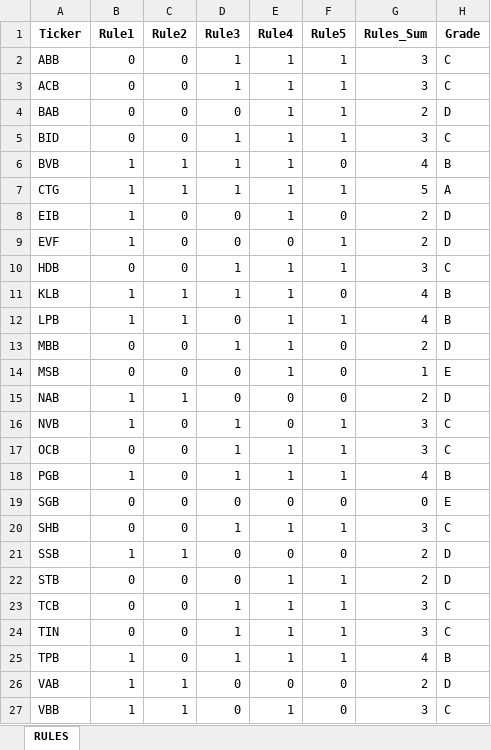
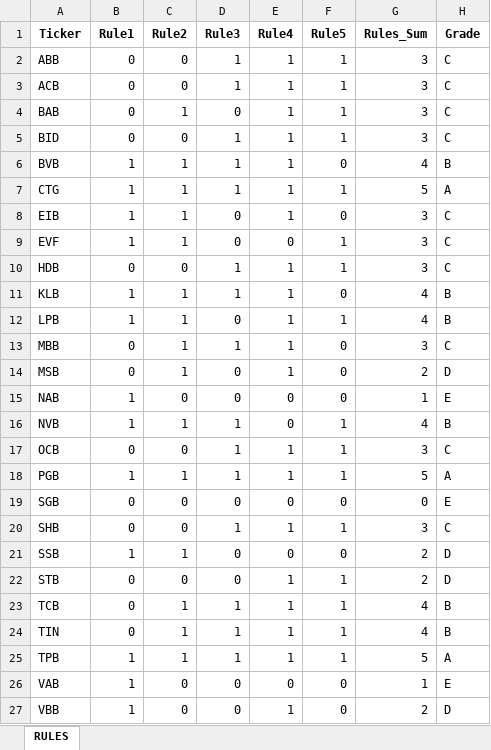
Before and after one commit to NOA-2103TPH/Danh-m-c-margin, an Excel workbook: result/ScoreRank.xlsx, sheet RULES, drawn as a sheet; only a part is shown; values as stored, in another font and other column widths than the file's, no borders; the diff covers the shown part only; the diff names each change by its address in the sheet, - before the commit and + after, or states it on an @@ line.

```diff
--- a/result/ScoreRank.xlsx (sheet RULES)
+++ b/result/ScoreRank.xlsx (sheet RULES)
-C4 (Rule2): 0
+C4 (Rule2): 1
-G4 (Rules_Sum): 2
+G4 (Rules_Sum): 3
-H4 (Grade): D
+H4 (Grade): C
-C8:C9 (Rule2): 0
+C8:C9 (Rule2): 1
-G8:G9 (Rules_Sum): 2
+G8:G9 (Rules_Sum): 3
-H8:H9 (Grade): D
+H8:H9 (Grade): C
-C13:C14 (Rule2): 0
+C13:C14 (Rule2): 1
-G13 (Rules_Sum): 2
+G13 (Rules_Sum): 3
-H13 (Grade): D
+H13 (Grade): C
-G14 (Rules_Sum): 1
+G14 (Rules_Sum): 2
-H14 (Grade): E
+H14 (Grade): D
-C15 (Rule2): 1
+C15 (Rule2): 0
-G15 (Rules_Sum): 2
+G15 (Rules_Sum): 1
-H15 (Grade): D
+H15 (Grade): E
-C16 (Rule2): 0
+C16 (Rule2): 1
-G16 (Rules_Sum): 3
+G16 (Rules_Sum): 4
-H16 (Grade): C
+H16 (Grade): B
-C18 (Rule2): 0
+C18 (Rule2): 1
-G18 (Rules_Sum): 4
+G18 (Rules_Sum): 5
-H18 (Grade): B
+H18 (Grade): A
-C23:C25 (Rule2): 0
+C23:C25 (Rule2): 1
-G23:G24 (Rules_Sum): 3
+G23:G24 (Rules_Sum): 4
-H23:H24 (Grade): C
+H23:H24 (Grade): B
-G25 (Rules_Sum): 4
+G25 (Rules_Sum): 5
-H25 (Grade): B
+H25 (Grade): A
-C26:C27 (Rule2): 1
+C26:C27 (Rule2): 0
-G26 (Rules_Sum): 2
+G26 (Rules_Sum): 1
-H26 (Grade): D
+H26 (Grade): E
-G27 (Rules_Sum): 3
+G27 (Rules_Sum): 2
-H27 (Grade): C
+H27 (Grade): D
```
Also changed, not shown: 6 edited cells elsewhere in this sheet, result/All_Score_merged4_with_margin_filled.xlsx, 3 other files.
